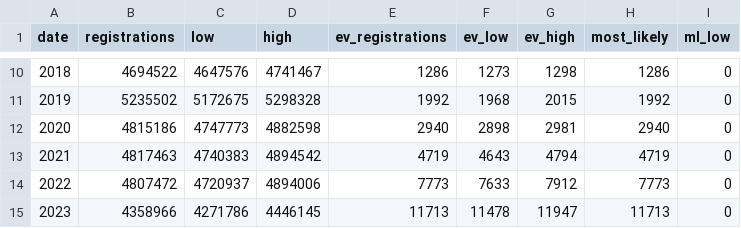
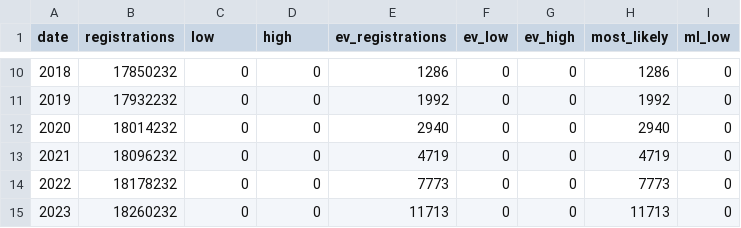
Before and after one commit to rollinsbaird/EV-Adoption-Tool, a CSV file: src/vehicle registration.csv, drawn as a sheet; only a part is shown, gaps mark what is left out; the diff covers the shown part only; the diff names each change by its address in the sheet, - before the commit and + after, or states it on an @@ line.

```diff
--- a/src/vehicle registration.csv
+++ b/src/vehicle registration.csv
-B10 (registrations): 4694522
+B10 (registrations): 17850232
-C10 (low): 4647576
+C10 (low): 0
-D10 (high): 4741467
+D10 (high): 0
-F10 (ev_low): 1273
+F10 (ev_low): 0
-G10 (ev_high): 1298
+G10 (ev_high): 0
-B11 (registrations): 5235502
+B11 (registrations): 17932232
-C11 (low): 5172675
+C11 (low): 0
-D11 (high): 5298328
+D11 (high): 0
-F11 (ev_low): 1968
+F11 (ev_low): 0
-G11 (ev_high): 2015
+G11 (ev_high): 0
-B12 (registrations): 4815186
+B12 (registrations): 18014232
-C12 (low): 4747773
+C12 (low): 0
-D12 (high): 4882598
+D12 (high): 0
-F12 (ev_low): 2898
+F12 (ev_low): 0
-G12 (ev_high): 2981
+G12 (ev_high): 0
-B13 (registrations): 4817463
+B13 (registrations): 18096232
-C13 (low): 4740383
+C13 (low): 0
-D13 (high): 4894542
+D13 (high): 0
-F13 (ev_low): 4643
+F13 (ev_low): 0
-G13 (ev_high): 4794
+G13 (ev_high): 0
-B14 (registrations): 4807472
+B14 (registrations): 18178232
-C14 (low): 4720937
+C14 (low): 0
-D14 (high): 4894006
+D14 (high): 0
-F14 (ev_low): 7633
+F14 (ev_low): 0
-G14 (ev_high): 7912
+G14 (ev_high): 0
-B15 (registrations): 4358966
+B15 (registrations): 18260232
-C15 (low): 4271786
+C15 (low): 0
-D15 (high): 4446145
+D15 (high): 0
-F15 (ev_low): 11478
+F15 (ev_low): 0
-G15 (ev_high): 11947
+G15 (ev_high): 0
```
Also changed, not shown: 162 edited cells elsewhere in this file.
